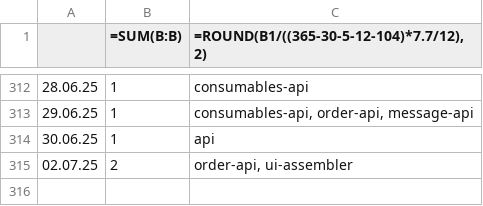
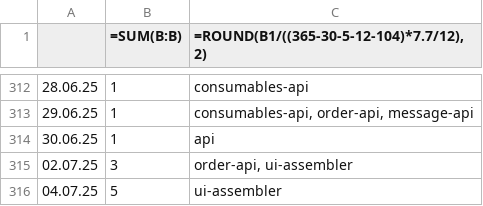
Before and after one commit to erroronline1/caro, a CSV file: shadow timesheet.csv, drawn as a sheet; only a part is shown, gaps mark what is left out.

```diff
--- a/shadow timesheet.csv
+++ b/shadow timesheet.csv
@@ -314,2 +314,3 @@
 30.06.25,1,api
-02.07.25,2,"order-api, ui-assembler"
+02.07.25,3,"order-api, ui-assembler"
+04.07.25,5,"ui-assembler"
```
Also changed, not shown: 2 other files.
